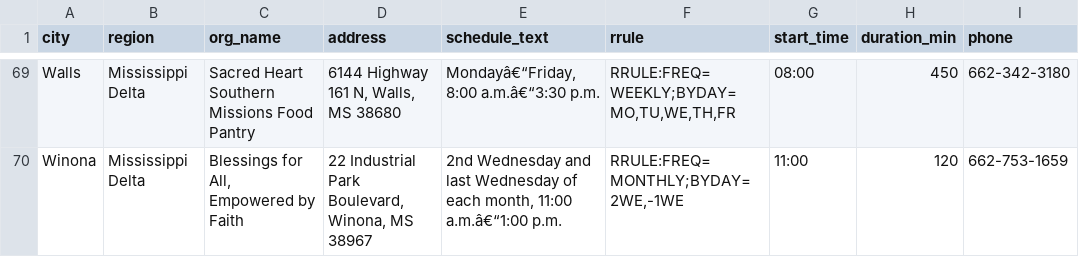
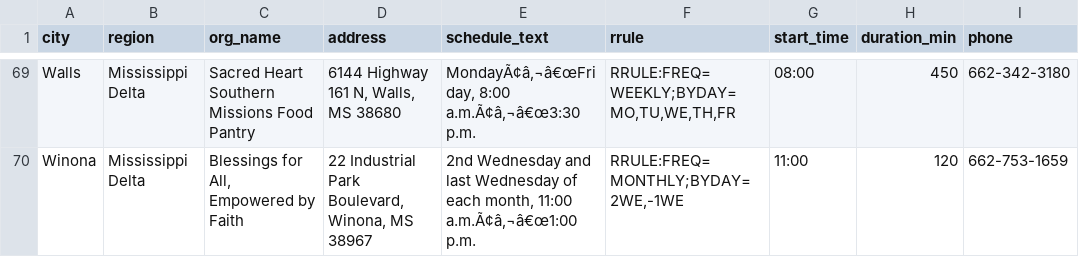
Before and after one commit to freefoodcalendars/freefoodcalendars, a CSV file: data-mississippi.csv, drawn as a sheet; only a part is shown, gaps mark what is left out; the diff covers the shown part only; the diff names each change by its address in the sheet, - before the commit and + after, or states it on an @@ line.

```diff
--- a/data-mississippi.csv
+++ b/data-mississippi.csv
-E69 (schedule_text): Mondayâ€“Friday, 8:00 a.m.â€“3:30 p.m.
+E69 (schedule_text): MondayÃ¢â‚¬â€œFriday, 8:00 a.m.Ã¢â‚¬â€œ3:30 p.m.
-E70 (schedule_text): …month, 11:00 a.m.â€“1:00 p.m.
+E70 (schedule_text): …month, 11:00 a.m.Ã¢â‚¬â€œ1:00 p.m.
```
Also changed, not shown: 41 edited cells elsewhere in this file.
